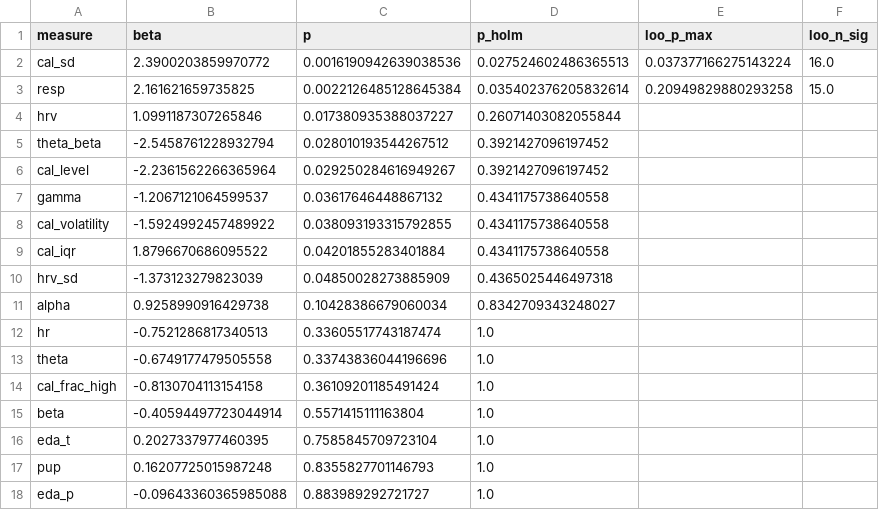
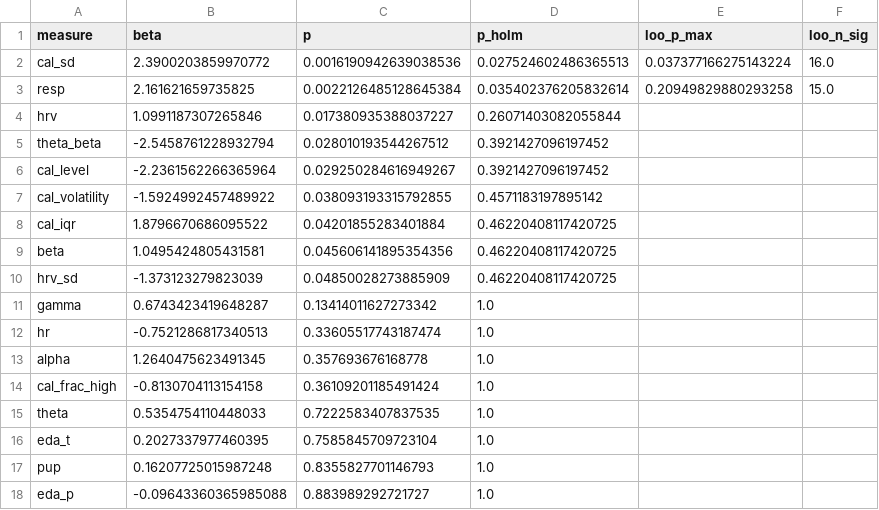
Before and after one commit to anirudhmn/ArousalDecoding, a CSV file: analyses/results/calibration_profile_screen.csv, drawn as a sheet.

```diff
--- a/analyses/results/calibration_profile_screen.csv
+++ b/analyses/results/calibration_profile_screen.csv
@@ -6,11 +6,11 @@ theta_beta,-2.5458761228932794,0.028010193544267512,0.3921427096197452,,
 cal_level,-2.2361562266365964,0.029250284616949267,0.3921427096197452,,
-gamma,-1.2067121064599537,0.03617646448867132,0.4341175738640558,,
-cal_volatility,-1.5924992457489922,0.038093193315792855,0.4341175738640558,,
-cal_iqr,1.8796670686095522,0.04201855283401884,0.4341175738640558,,
-hrv_sd,-1.373123279823039,0.04850028273885909,0.4365025446497318,,
-alpha,0.9258990916429738,0.10428386679060034,0.8342709343248027,,
+cal_volatility,-1.5924992457489922,0.038093193315792855,0.4571183197895142,,
+cal_iqr,1.8796670686095522,0.04201855283401884,0.46220408117420725,,
+beta,1.0495424805431581,0.045606141895354356,0.46220408117420725,,
+hrv_sd,-1.373123279823039,0.04850028273885909,0.46220408117420725,,
+gamma,0.6743423419648287,0.13414011627273342,1.0,,
 hr,-0.7521286817340513,0.33605517743187474,1.0,,
-theta,-0.6749177479505558,0.33743836044196696,1.0,,
+alpha,1.2640475623491345,0.357693676168778,1.0,,
 cal_frac_high,-0.8130704113154158,0.36109201185491424,1.0,,
-beta,-0.40594497723044914,0.5571415111163804,1.0,,
+theta,0.5354754110448033,0.7222583407837535,1.0,,
 eda_t,0.2027337977460395,0.7585845709723104,1.0,,
```
Also changed, not shown: analyses/results/clustered_statistics_slopes.csv, analyses/results/multiplicity.csv, 23 other files.
